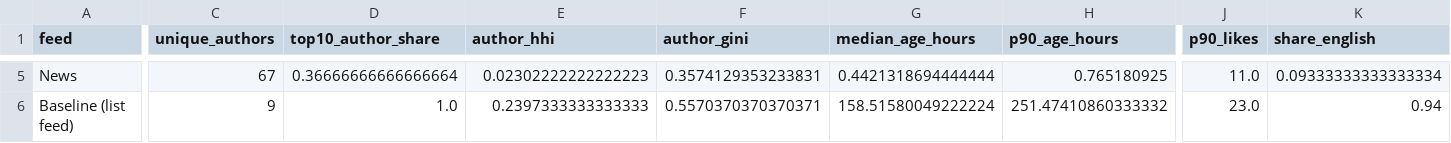
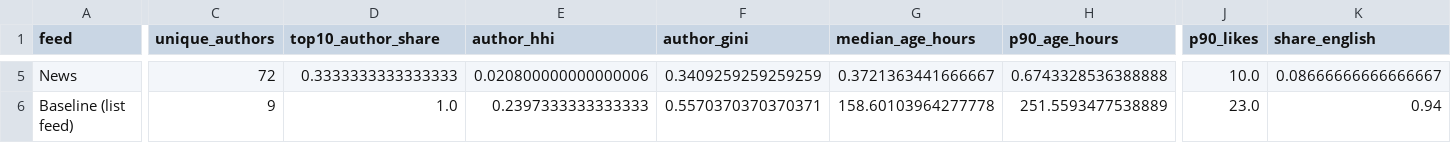
Before and after one commit to brianckeegan/bluesky-datascience, a CSV file: Notebooks/Part 09 - Algorithmic Curation and Governance/data/feed_comparison.csv, drawn as a sheet; only a part is shown, gaps mark what is left out; the diff covers the shown part only; the diff names each change by its address in the sheet, - before the commit and + after, or states it on an @@ line.

```diff
--- a/Notebooks/Part 09 - Algorithmic Curation and Governance/data/feed_comparison.csv
+++ b/Notebooks/Part 09 - Algorithmic Curation and Governance/data/feed_comparison.csv
-C5 (unique_authors): 67
+C5 (unique_authors): 72
-D5 (top10_author_share): 0.36666666666666664
+D5 (top10_author_share): 0.3333333333333333
-E5 (author_hhi): 0.02302222222222223
+E5 (author_hhi): 0.020800000000000006
-F5 (author_gini): 0.3574129353233831
+F5 (author_gini): 0.3409259259259259
-G5 (median_age_hours): 0.4421318694444444
+G5 (median_age_hours): 0.3721363441666667
-H5 (p90_age_hours): 0.765180925
+H5 (p90_age_hours): 0.6743328536388888
-J5 (p90_likes): 11.0
+J5 (p90_likes): 10.0
-K5 (share_english): 0.09333333333333334
+K5 (share_english): 0.08666666666666667
-G6 (median_age_hours): 158.51580049222224
+G6 (median_age_hours): 158.60103964277778
-H6 (p90_age_hours): 251.47410860333332
+H6 (p90_age_hours): 251.5593477538889
```
Also changed, not shown: 34 edited cells elsewhere in this file, 3 other files.
